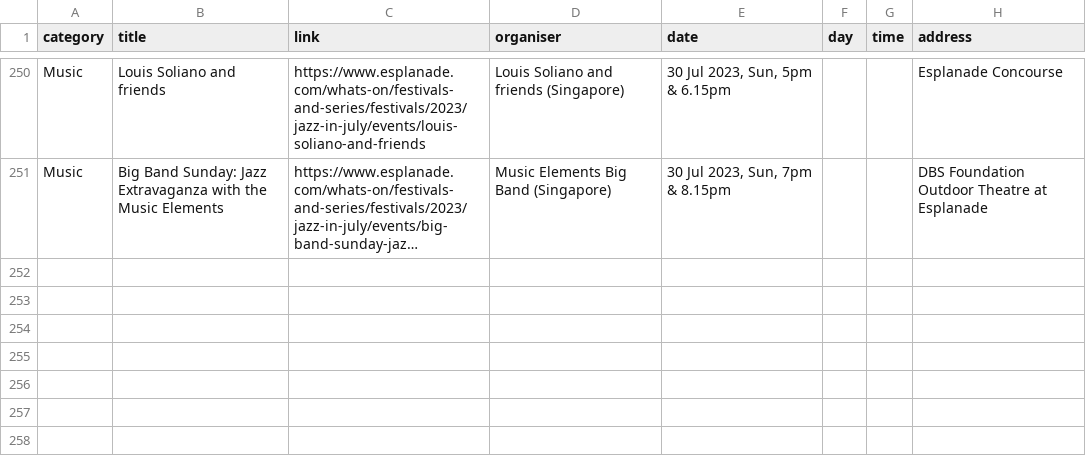
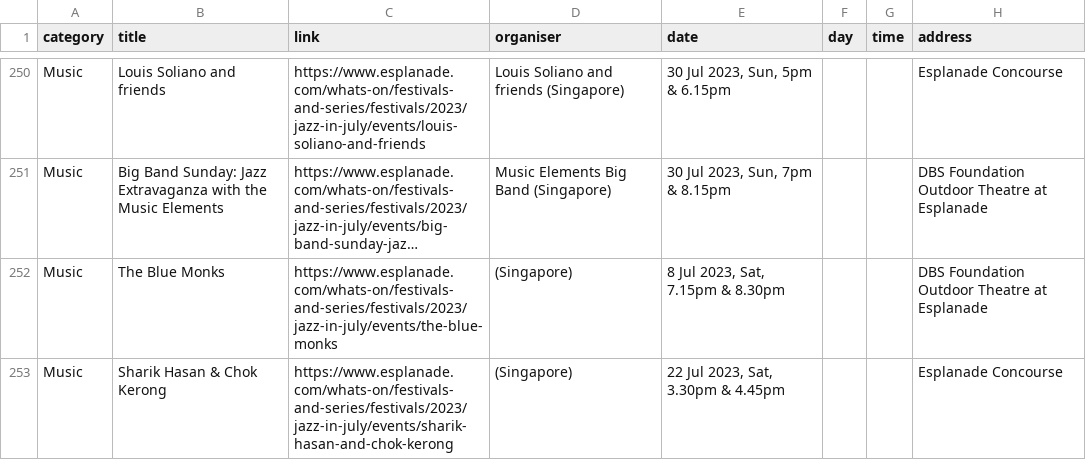
Before and after one commit to Joanna-Khek/free_music_esplanade_news, a CSV file: data.csv, drawn as a sheet; only a part is shown, gaps mark what is left out; long unchanged cells end in …; the diff names each change by its address in the sheet, - before the commit and + after, or states it on an @@ line.

```diff
--- a/data.csv
+++ b/data.csv
+row 252: Music | The Blue Monks | https://www.esplanade.com/whats-on/festivals-and-series/festivals/2023/jazz-in-july/events/the-blue-monks | (Singapore) | 8 Jul 2023, Sat, 7.15pm & 8.30pm |  |  | DBS Foundation Outdoor Theatre at Esplanade
+row 253: Music | Sharik Hasan & Chok Kerong | https://www.esplanade.com/whats-on/festivals-and-series/festivals/2023/jazz-in-july/events/sharik-hasan-and-chok-kerong | (Singapore) | 22 Jul 2023, Sat, 3.30pm & 4.45pm |  |  | Esplanade Concourse
```
